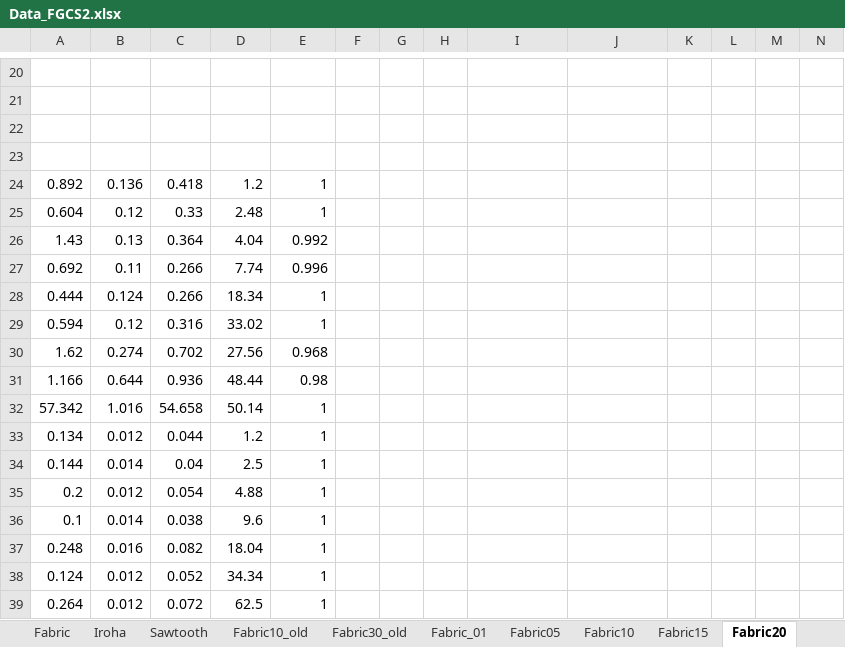
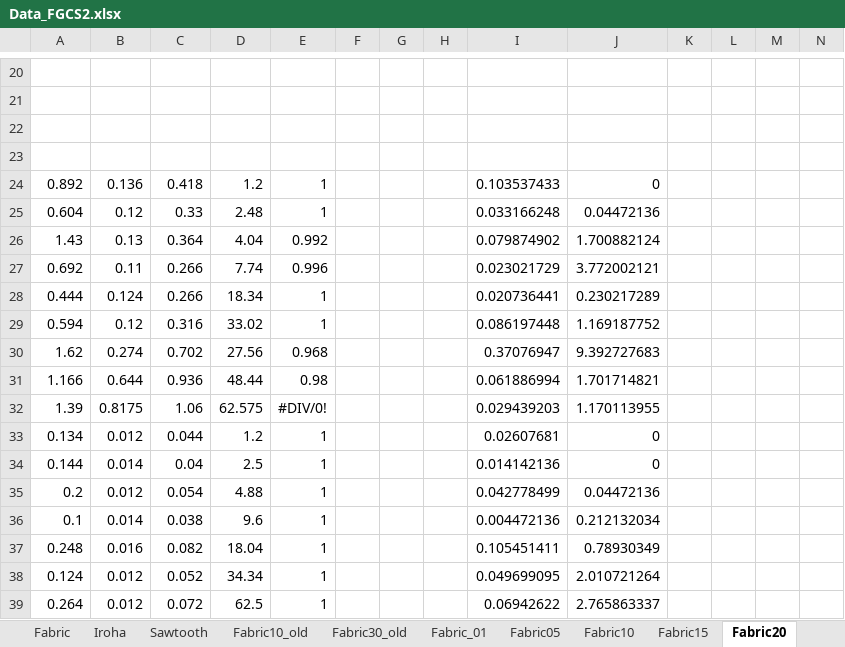
Before and after one commit to ZeshunShi/AUDITEM, an Excel workbook: Data_FGCS2.xlsx, sheet Fabric20, drawn as a sheet; only a part is shown, gaps mark what is left out; values as stored, in another font and other column widths than the file's, no borders; removed rows and columns are numbered as before the commit, all else as after; rows hold the shown columns only; the diff covers the shown part only; the diff names each change by its address in the sheet, - before the commit and + after, or states it on an @@ line.

```diff
--- a/Data_FGCS2.xlsx (sheet Fabric20)
+++ b/Data_FGCS2.xlsx (sheet Fabric20)
-I24: (empty)
+I24: 0.103537433
-J24: (empty)
+J24: 0
-I25: (empty)
+I25: 0.033166248
-J25: (empty)
+J25: 0.04472136
-I26: (empty)
+I26: 0.079874902
-J26: (empty)
+J26: 1.700882124
-I27: (empty)
+I27: 0.023021729
-J27: (empty)
+J27: 3.772002121
-I28: (empty)
+I28: 0.020736441
-J28: (empty)
+J28: 0.230217289
-I29: (empty)
+I29: 0.086197448
-J29: (empty)
+J29: 1.169187752
-I30: (empty)
+I30: 0.37076947
-J30: (empty)
+J30: 9.392727683
-I31: (empty)
+I31: 0.061886994
-J31: (empty)
+J31: 1.701714821
-row 32: 57.342 | 1.016 | 54.658 | 50.14 | 1
+row 32: 1.39 | 0.8175 | 1.06 | 62.575 | #DIV/0! |  |  |  | 0.029439203 | 1.170113955
-I33: (empty)
+I33: 0.02607681
-J33:J34: (empty)
+J33:J34: 0
-I34: (empty)
+I34: 0.014142136
-I35: (empty)
+I35: 0.042778499
-J35: (empty)
+J35: 0.04472136
-I36: (empty)
+I36: 0.004472136
-J36: (empty)
+J36: 0.212132034
-I37: (empty)
+I37: 0.105451411
-J37: (empty)
+J37: 0.78930349
-I38: (empty)
+I38: 0.049699095
-J38: (empty)
+J38: 2.010721264
-I39: (empty)
+I39: 0.06942622
-J39: (empty)
+J39: 2.765863337
```
Also changed, not shown: 4 edited cells elsewhere in this sheet, sheet Fabric10, other sheet tabs, 2 other files.
